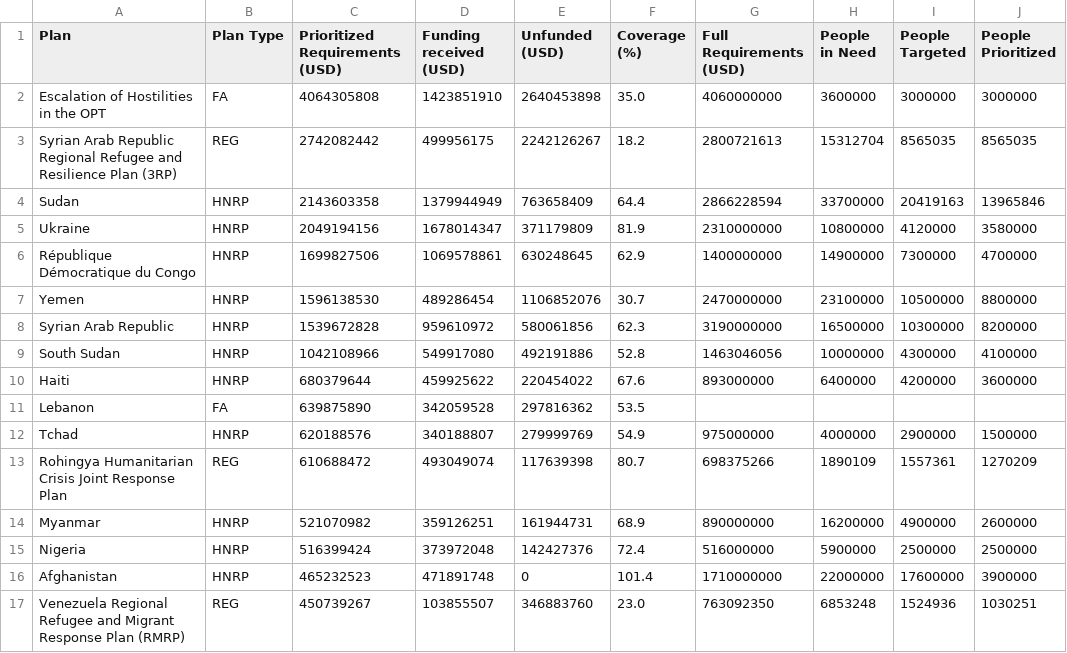
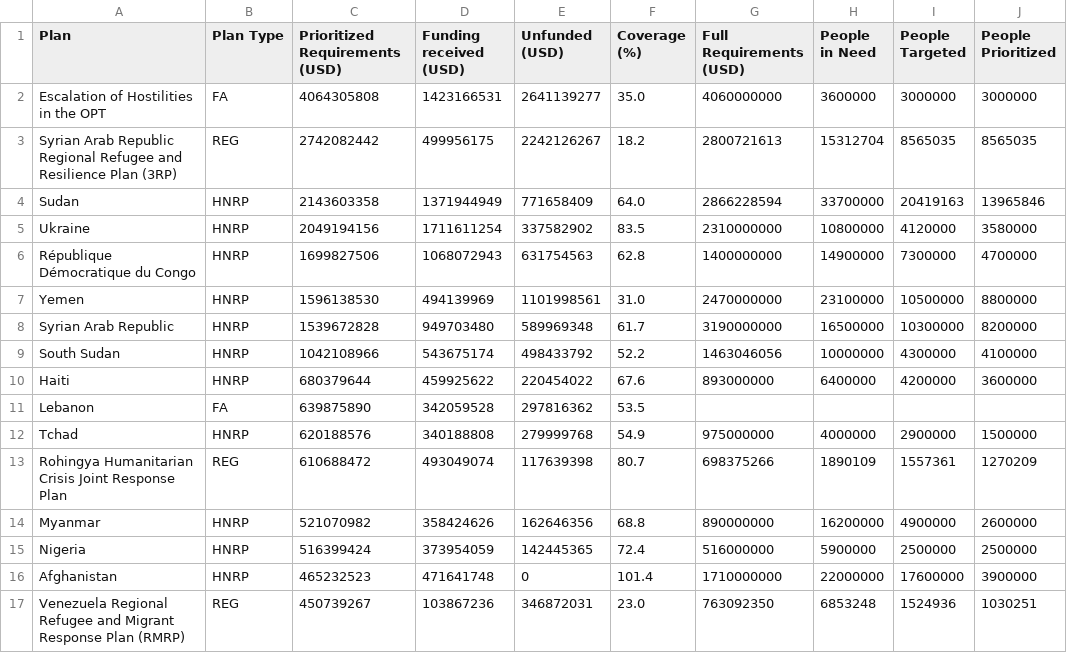
Before and after one commit to UN-OCHA/fts_funding_data_BDU, a CSV file: output/gho_2026_prioritized_by_plan.csv, drawn as a sheet; only a part is shown; the diff covers the shown part only.

```diff
--- a/output/gho_2026_prioritized_by_plan.csv
+++ b/output/gho_2026_prioritized_by_plan.csv
@@ -1,17 +1,17 @@
 Plan,Plan Type,Prioritized Requirements (USD),Funding received (USD),Unfunded (USD),Coverage (%),Full Requirements (USD),People in Need,People Targeted,People Prioritized
-Escalation of Hostilities in the OPT,FA,4064305808,1423851910,2640453898,35.0,4060000000,3600000,3000000,3000000
+Escalation of Hostilities in the OPT,FA,4064305808,1423166531,2641139277,35.0,4060000000,3600000,3000000,3000000
 Syrian Arab Republic Regional Refugee and Resilience Plan (3RP),REG,2742082442,499956175,2242126267,18.2,2800721613,15312704,8565035,8565035
-Sudan,HNRP,2143603358,1379944949,763658409,64.4,2866228594,33700000,20419163,13965846
-Ukraine,HNRP,2049194156,1678014347,371179809,81.9,2310000000,10800000,4120000,3580000
-République Démocratique du Congo,HNRP,1699827506,1069578861,630248645,62.9,1400000000,14900000,7300000,4700000
-Yemen,HNRP,1596138530,489286454,1106852076,30.7,2470000000,23100000,10500000,8800000
-Syrian Arab Republic,HNRP,1539672828,959610972,580061856,62.3,3190000000,16500000,10300000,8200000
-South Sudan,HNRP,1042108966,549917080,492191886,52.8,1463046056,10000000,4300000,4100000
+Sudan,HNRP,2143603358,1371944949,771658409,64.0,2866228594,33700000,20419163,13965846
+Ukraine,HNRP,2049194156,1711611254,337582902,83.5,2310000000,10800000,4120000,3580000
+République Démocratique du Congo,HNRP,1699827506,1068072943,631754563,62.8,1400000000,14900000,7300000,4700000
+Yemen,HNRP,1596138530,494139969,1101998561,31.0,2470000000,23100000,10500000,8800000
+Syrian Arab Republic,HNRP,1539672828,949703480,589969348,61.7,3190000000,16500000,10300000,8200000
+South Sudan,HNRP,1042108966,543675174,498433792,52.2,1463046056,10000000,4300000,4100000
 Haiti,HNRP,680379644,459925622,220454022,67.6,893000000,6400000,4200000,3600000
 Lebanon,FA,639875890,342059528,297816362,53.5,,,,
-Tchad,HNRP,620188576,340188807,279999769,54.9,975000000,4000000,2900000,1500000
+Tchad,HNRP,620188576,340188808,279999768,54.9,975000000,4000000,2900000,1500000
 Rohingya Humanitarian Crisis Joint Response Plan,REG,610688472,493049074,117639398,80.7,698375266,1890109,1557361,1270209
-Myanmar,HNRP,521070982,359126251,161944731,68.9,890000000,16200000,4900000,2600000
-Nigeria,HNRP,516399424,373972048,142427376,72.4,516000000,5900000,2500000,2500000
-Afghanistan,HNRP,465232523,471891748,0,101.4,1710000000,22000000,17600000,3900000
-Venezuela Regional Refugee and Migrant Response Plan (RMRP),REG,450739267,103855507,346883760,23.0,763092350,6853248,1524936,1030251
+Myanmar,HNRP,521070982,358424626,162646356,68.8,890000000,16200000,4900000,2600000
+Nigeria,HNRP,516399424,373954059,142445365,72.4,516000000,5900000,2500000,2500000
+Afghanistan,HNRP,465232523,471641748,0,101.4,1710000000,22000000,17600000,3900000
+Venezuela Regional Refugee and Migrant Response Plan (RMRP),REG,450739267,103867236,346872031,23.0,763092350,6853248,1524936,1030251
```
Also changed, not shown: 28 edited cells elsewhere in this file, 2 other files.
